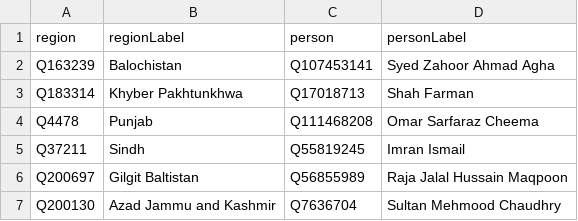
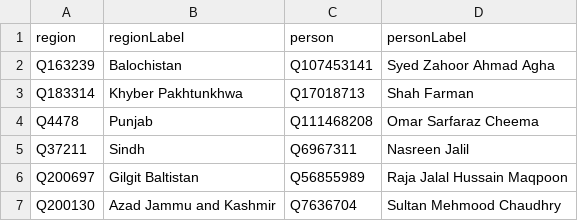
Before and after one commit to every-politician-scrapers/pakistan-ministers, a CSV file: sources/governors-enwiki/scraped.csv, drawn as a sheet.

```diff
--- a/sources/governors-enwiki/scraped.csv
+++ b/sources/governors-enwiki/scraped.csv
@@ -4,3 +4,3 @@ Q183314,Khyber Pakhtunkhwa,Q17018713,Shah Farman
 Q4478,Punjab,Q111468208,Omar Sarfaraz Cheema
-Q37211,Sindh,Q55819245,Imran Ismail
+Q37211,Sindh,Q6967311,Nasreen Jalil
 Q200697,Gilgit Baltistan,Q56855989,Raja Jalal Hussain Maqpoon
```
Also changed, not shown: sources/chief-ministers-enwiki/scraped.csv, sources/chief-ministers-enwiki/wikidata.csv, 3 other files.
